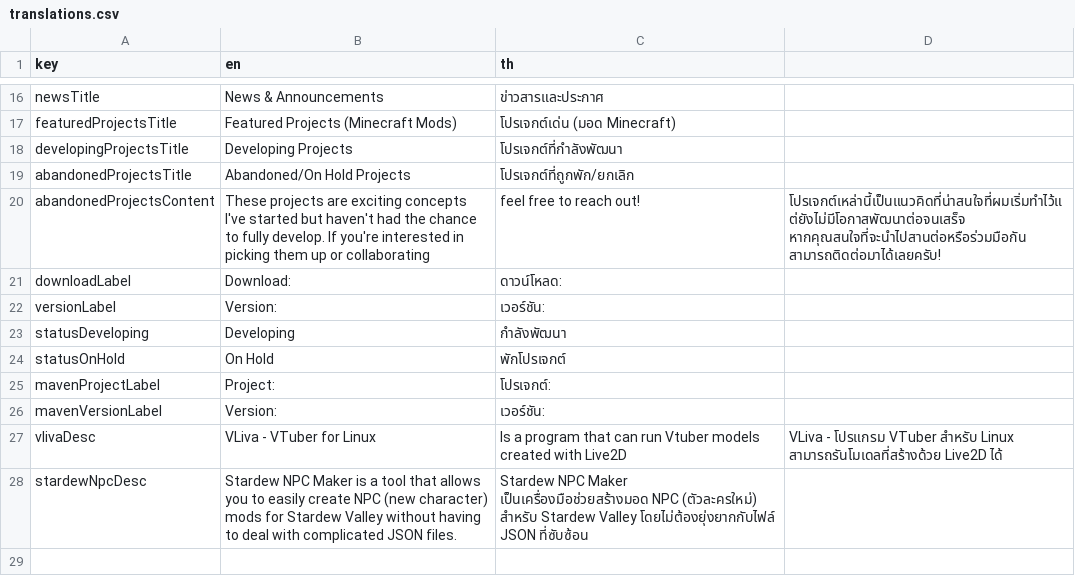
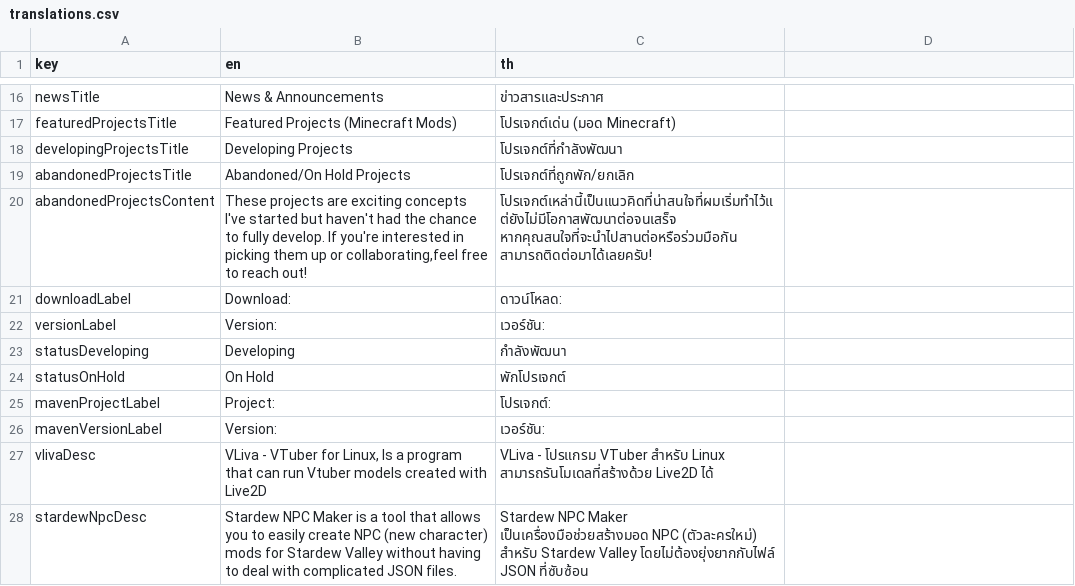
Before and after one commit to TamKungZ/tamkungz.github.io, a CSV file: translations.csv, drawn as a sheet; only a part is shown, gaps mark what is left out; the diff names each change by its address in the sheet, - before the commit and + after, or states it on an @@ line.

Commit message:
Update translations.csv

```diff
--- a/translations.csv
+++ b/translations.csv
-B20 (en): …up or collaborating
+B20 (en): …up or collaborating,feel free to reach out!
-C20 (th): feel free to reach out!
+C20 (th): โปรเจกต์เหล่านี้เป็นแนวคิดที่น่าสนใจที่ผมเริ่มทำไว้แต่ยังไม่มีโอกาสพัฒนาต่อจนเสร็จ หากคุณสนใจที่จะนำไปสานต่อหรือร่วมมือกัน สามารถติดต่อมาได้เลยครับ!
-D20: โปรเจกต์เหล่านี้เป็นแนวคิดที่น่าสนใจที่ผมเริ่มทำไว้แต่ยังไม่มีโอกาสพัฒนาต่อจนเสร็จ หากคุณสนใจที่จะนำไปสานต่อหรือร่วมมือกัน สามารถติดต่อมาได้เลยครับ!
+D20: (empty)
-B27 (en): …VTuber for Linux
+B27 (en): …VTuber for Linux, Is a program that can run Vtuber models created with Live2D
-C27 (th): Is a program that can run Vtuber models created with Live2D
+C27 (th): VLiva - โปรแกรม VTuber สำหรับ Linux สามารถรันโมเดลที่สร้างด้วย Live2D ได้
-D27: VLiva - โปรแกรม VTuber สำหรับ Linux สามารถรันโมเดลที่สร้างด้วย Live2D ได้
+D27: (empty)
```
